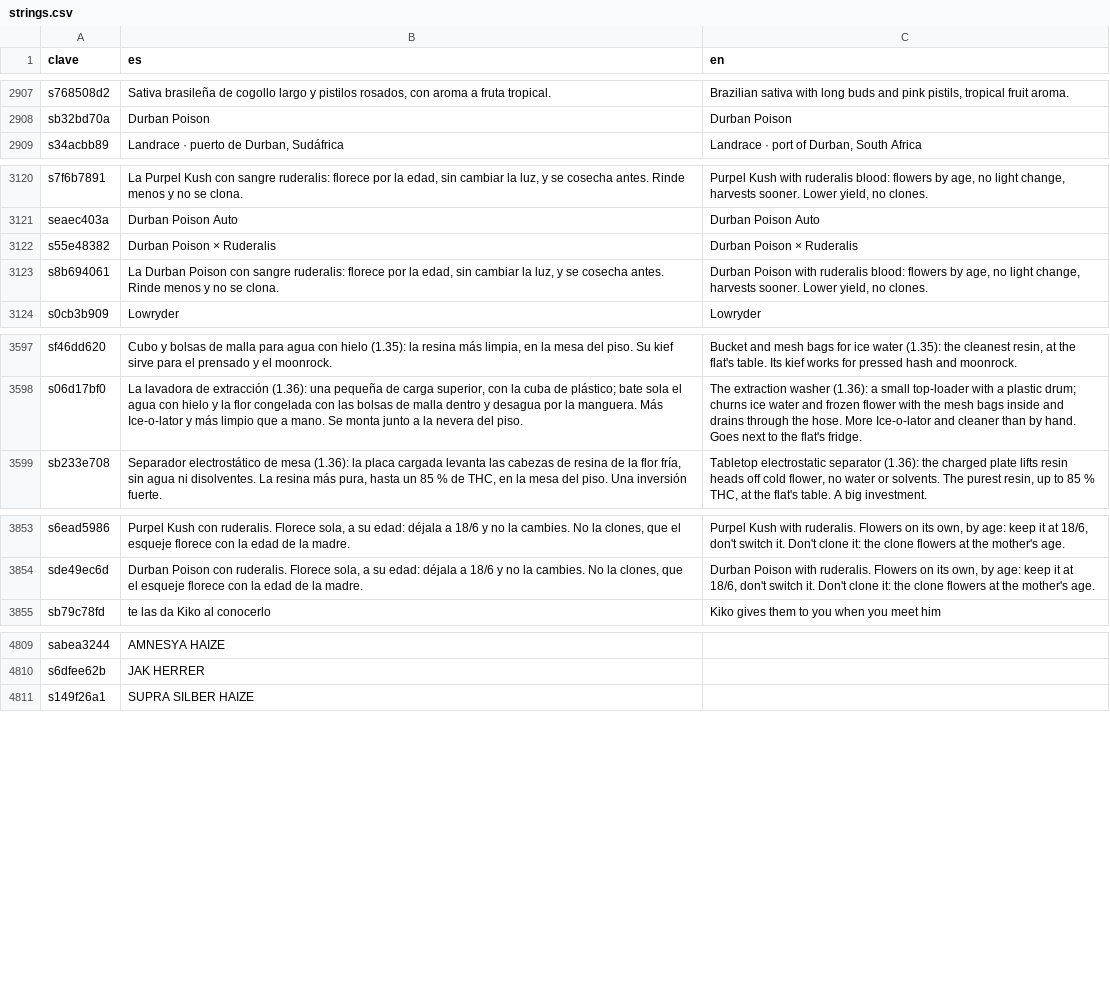
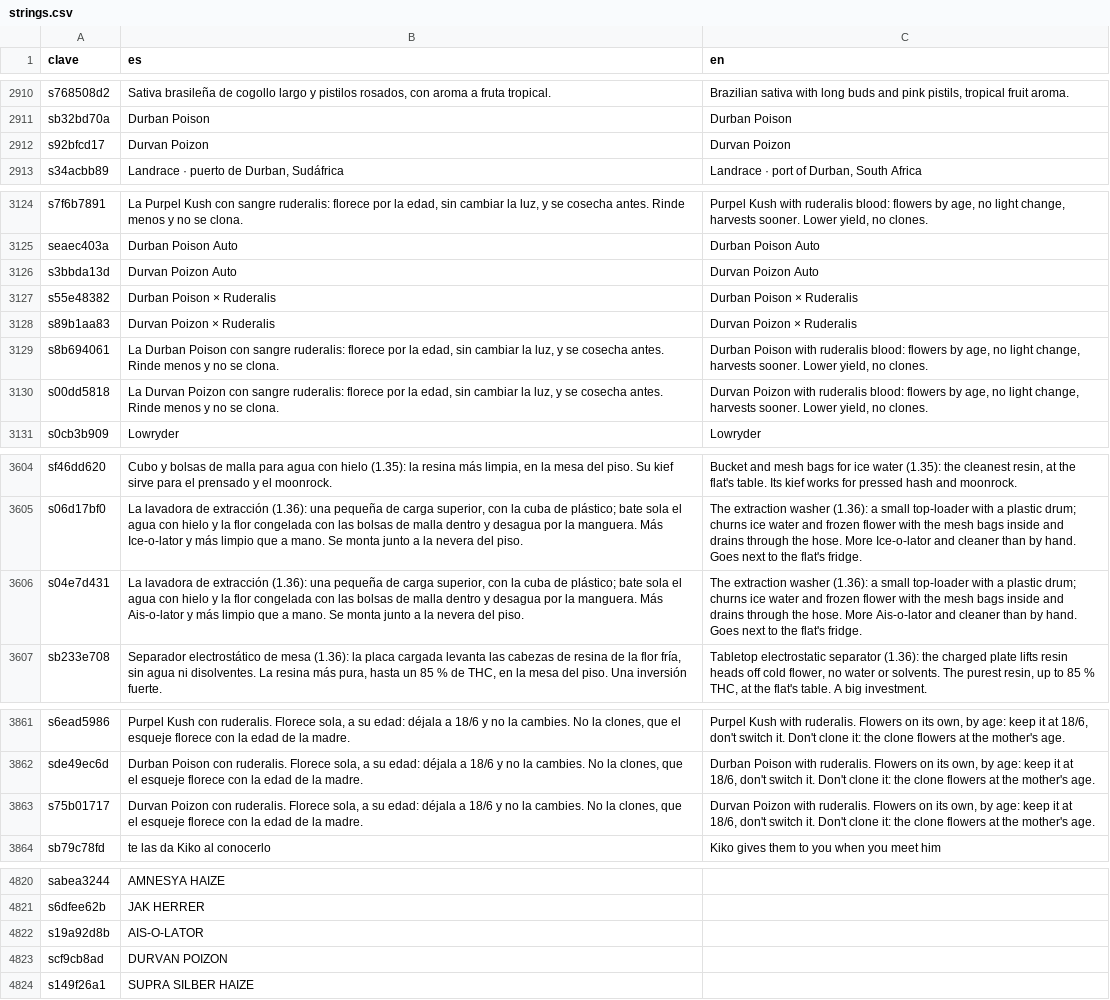
Before and after one commit to u0921985828-arch/Strainmon, a CSV file: ribera-verde/godot/i18n/strings.csv, drawn as a sheet; only a part is shown, gaps mark what is left out; the diff covers the shown part only; the diff names each change by its address in the sheet, - before the commit and + after, or states it on an @@ line.

```diff
--- a/ribera-verde/godot/i18n/strings.csv
+++ b/ribera-verde/godot/i18n/strings.csv
+row 2912: s92bfcd17 | Durvan Poizon | Durvan Poizon
+row 3126: s3bbda13d | Durvan Poizon Auto | Durvan Poizon Auto
+row 3128: s89b1aa83 | Durvan Poizon × Ruderalis | Durvan Poizon × Ruderalis
+row 3130: s00dd5818 | La Durvan Poizon con sangre ruderalis: florece por la edad, sin cambiar la luz, y se cosecha antes. Rinde menos y no se clona. | Durvan Poizon with ruderalis blood: flowers by age, no light change, harvests sooner. Lower yield, no clones.
+row 3606: s04e7d431 | La lavadora de extracción (1.36): una pequeña de carga superior, con la cuba de plástico; bate sola el agua con hielo y la flor congelada con las bolsas de malla dentro y desagua por la manguera. Más Ais-o-lator y más limpio que a mano. Se monta junto a la nevera del piso. | The extraction washer (1.36): a small top-loader with a plastic drum; churns ice water and frozen flower with the mesh bags inside and drains through the hose. More Ais-o-lator and cleaner than by hand. Goes next to the flat's fridge.
+row 3863: s75b01717 | Durvan Poizon con ruderalis. Florece sola, a su edad: déjala a 18/6 y no la cambies. No la clones, que el esqueje florece con la edad de la madre. | Durvan Poizon with ruderalis. Flowers on its own, by age: keep it at 18/6, don't switch it. Don't clone it: the clone flowers at the mother's age.
+row 4822: s19a92d8b | AIS-O-LATOR
+row 4823: scf9cb8ad | DURVAN POIZON
```
Also changed, not shown: 5 added rows and 4 edited cells elsewhere in this file, ribera-verde/godot/i18n/partes/datos_0.csv, ribera-verde/godot/i18n/partes/datos_2.csv, 5 other files.
